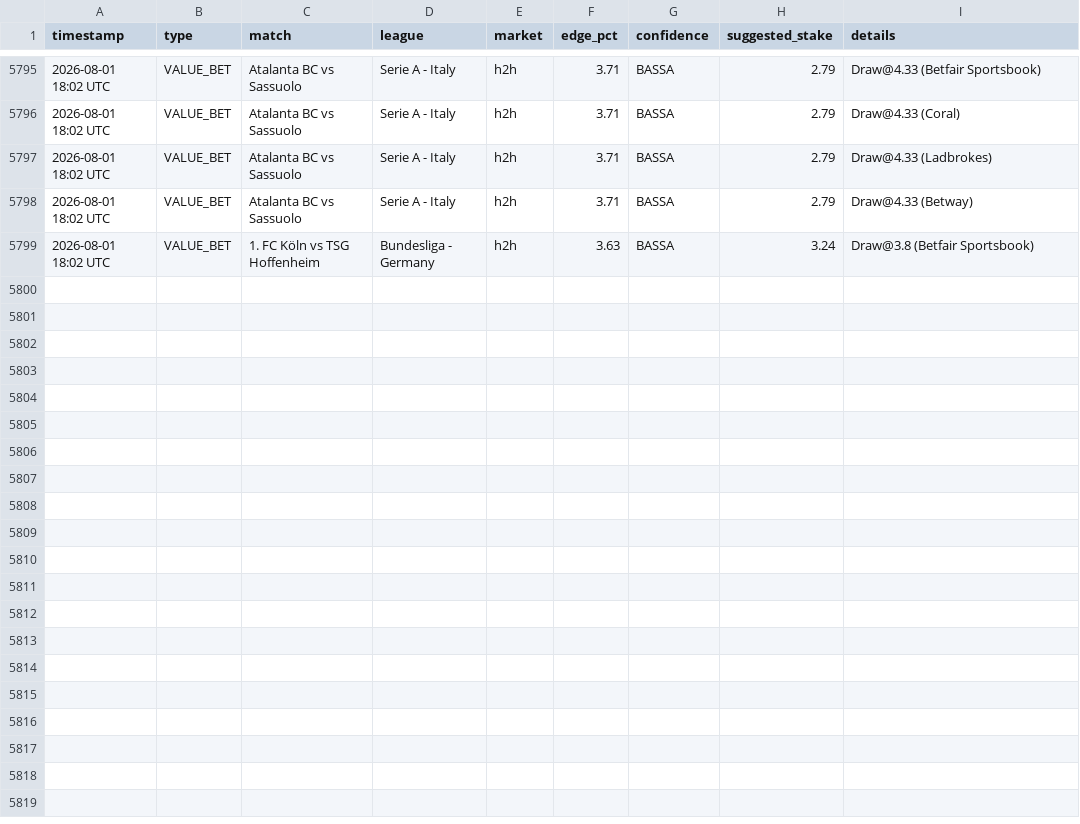
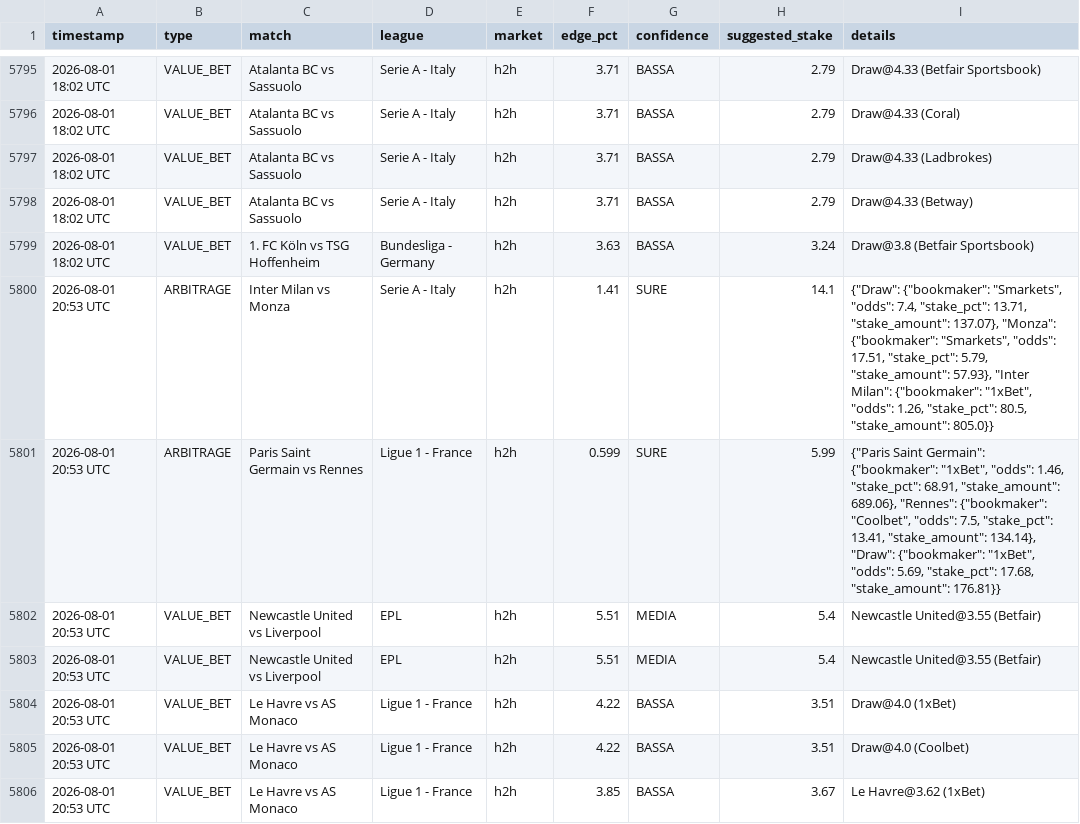
Before and after one commit to Ogotemmeli/betting_v1_sniper, a CSV file: reports/history.csv, drawn as a sheet; only a part is shown, gaps mark what is left out.

```diff
--- a/reports/history.csv
+++ b/reports/history.csv
@@ -5799 +5799,8 @@ timestamp,type,match,league,market,edge_pct,confidence,suggested_stake,details
 2026-08-01 18:02 UTC,VALUE_BET,1. FC Köln vs TSG Hoffenheim,Bundesliga - Germany,h2h,3.63,BASSA,3.24,Draw@3.8 (Betfair Sportsbook)
+2026-08-01 20:53 UTC,ARBITRAGE,Inter Milan vs Monza,Serie A - Italy,h2h,1.41,SURE,14.1,"{""Draw"": {""bookmaker"": ""Smarkets"", ""odds"": 7.4, ""stake_pct"": 13.71, ""stake_amount"": 137.07}, ""Monza"": {""bookmaker"": ""Smarkets"", ""odds"": 17.51, ""stake_pct"": 5.79, ""stake_amount"": 57.93}, ""Inter Milan"": {""bookmaker"": ""1xBet"", ""odds"": 1.26, ""stake_pct"": 80.5, ""stake_amount"": 805.0}}"
+2026-08-01 20:53 UTC,ARBITRAGE,Paris Saint Germain vs Rennes,Ligue 1 - France,h2h,0.599,SURE,5.99,"{""Paris Saint Germain"": {""bookmaker"": ""1xBet"", ""odds"": 1.46, ""stake_pct"": 68.91, ""stake_amount"": 689.06}, ""Rennes"": {""bookmaker"": ""Coolbet"", ""odds"": 7.5, ""stake_pct"": 13.41, ""stake_amount"": 134.14}, ""Draw"": {""bookmaker"": ""1xBet"", ""odds"": 5.69, ""stake_pct"": 17.68, ""stake_amount"": 176.81}}"
+2026-08-01 20:53 UTC,VALUE_BET,Newcastle United vs Liverpool,EPL,h2h,5.51,MEDIA,5.4,Newcastle United@3.55 (Betfair)
+2026-08-01 20:53 UTC,VALUE_BET,Newcastle United vs Liverpool,EPL,h2h,5.51,MEDIA,5.4,Newcastle United@3.55 (Betfair)
+2026-08-01 20:53 UTC,VALUE_BET,Le Havre vs AS Monaco,Ligue 1 - France,h2h,4.22,BASSA,3.51,Draw@4.0 (1xBet)
+2026-08-01 20:53 UTC,VALUE_BET,Le Havre vs AS Monaco,Ligue 1 - France,h2h,4.22,BASSA,3.51,Draw@4.0 (Coolbet)
+2026-08-01 20:53 UTC,VALUE_BET,Le Havre vs AS Monaco,Ligue 1 - France,h2h,3.85,BASSA,3.67,Le Havre@3.62 (1xBet)
```
Also changed, not shown: 4 other files.
